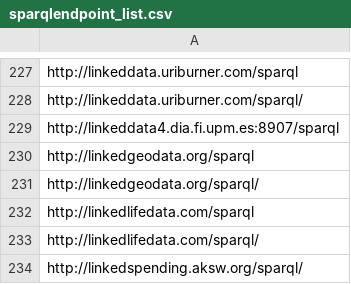
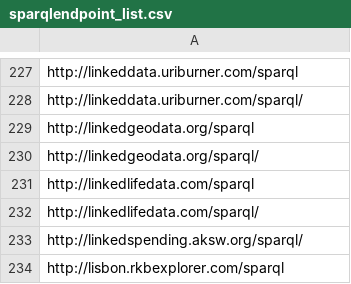
Before and after one commit to neumarcx/sparql, a CSV file: sparqlendpoint_list.csv, drawn as a sheet; only a part is shown, gaps mark what is left out; the shorter side is filled out with more unchanged rows.

Commit message:
removed linkeddata4.dia.fi.upm.es:8907/sparql
http://linkeddata4.dia.fi.upm.es:8907/sparql unresponsive

```diff
--- a/sparqlendpoint_list.csv
+++ b/sparqlendpoint_list.csv
@@ -228,3 +228,2 @@ http://linkeddata.uriburner.com/sparql
 http://linkeddata.uriburner.com/sparql/
-http://linkeddata4.dia.fi.upm.es:8907/sparql
 http://linkedgeodata.org/sparql
```
